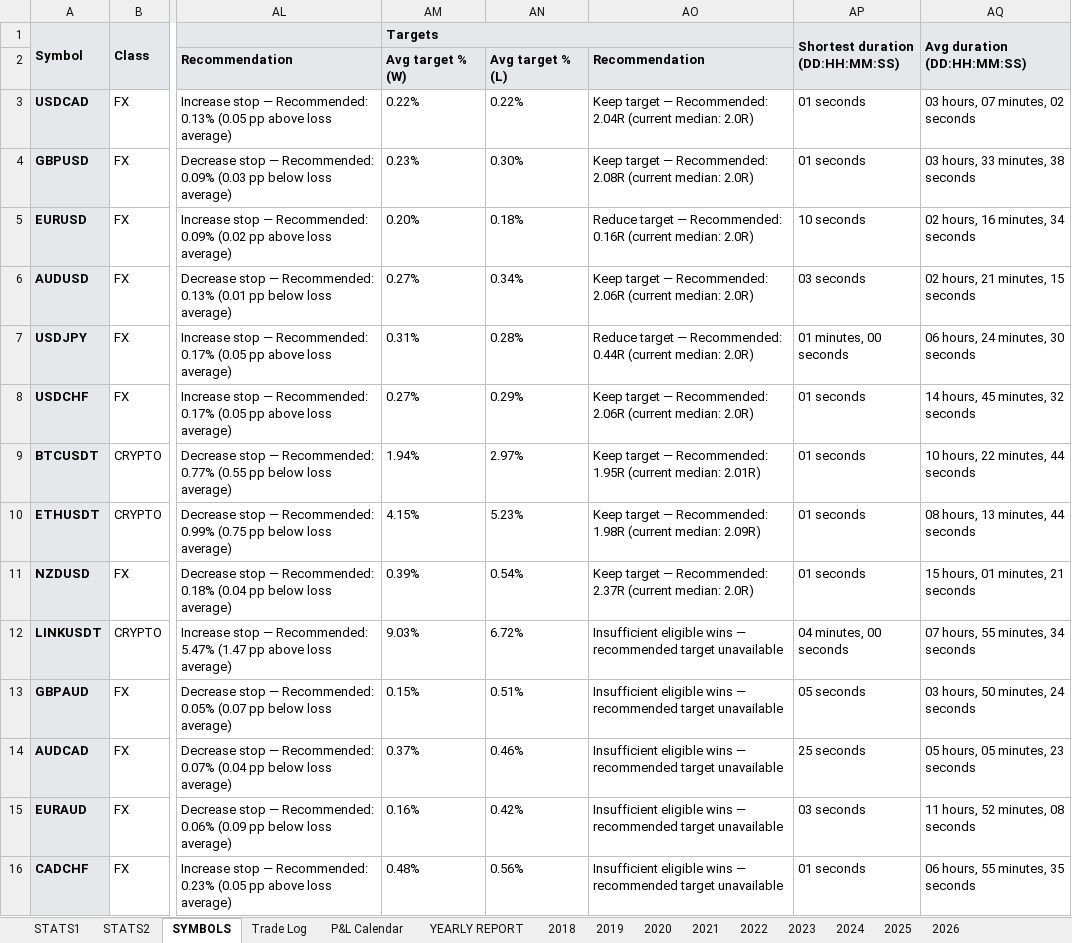
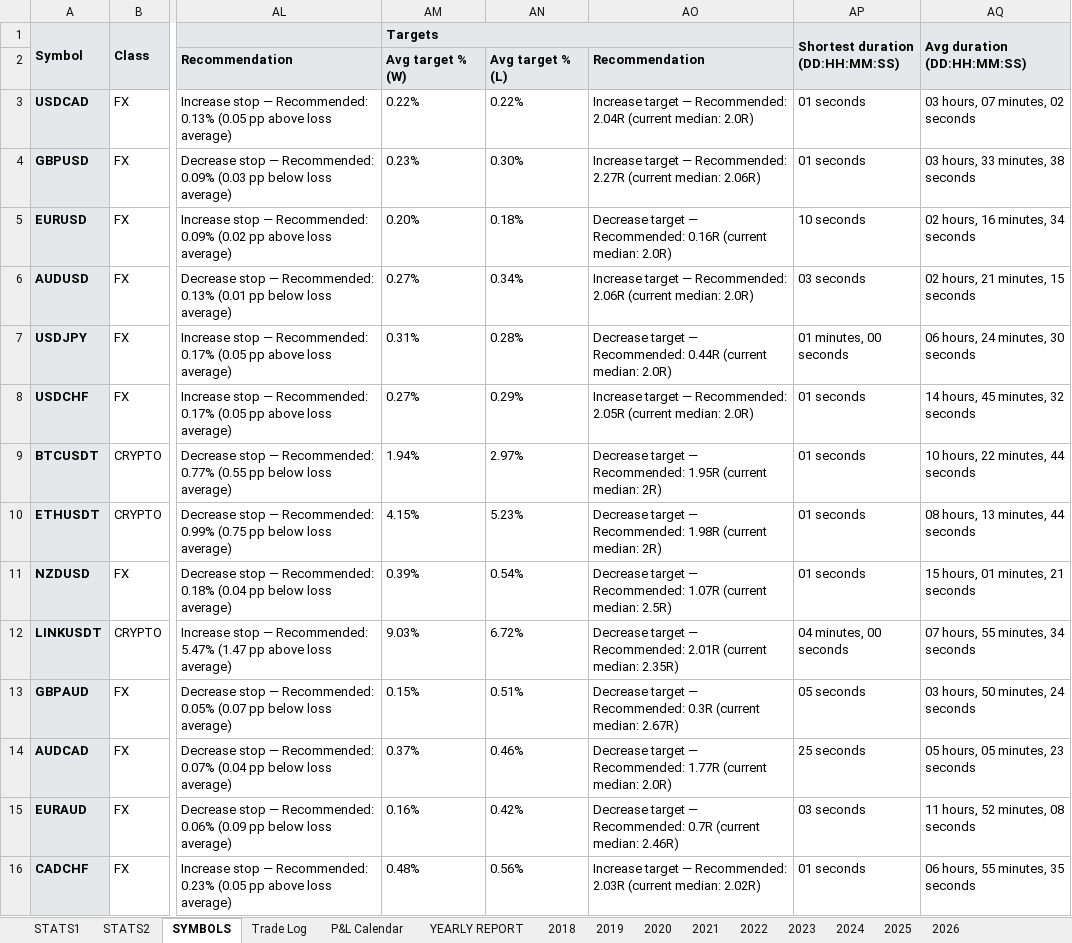
Before and after one commit to alexpsym/CODEX, an Excel workbook: journal/Trading Journal.xlsx, sheet SYMBOLS, drawn as a sheet; only a part is shown, gaps mark what is left out; values as stored, in another font and other column widths than the file's, no borders; conditional formats not drawn; the diff covers the shown part only; the diff names each change by its address in the sheet, - before the commit and + after, or states it on an @@ line.

```diff
--- a/journal/Trading Journal.xlsx (sheet SYMBOLS)
+++ b/journal/Trading Journal.xlsx (sheet SYMBOLS)
-AO3: Keep target —…
+AO3: Increase target —…
-AO4: Keep target — Recommended: 2.08R (current median: 2.0R)
+AO4: Increase target — Recommended: 2.27R (current median: 2.06R)
-AO5: Reduce target —…
+AO5: Decrease target —…
-AO6: Keep target —…
+AO6: Increase target —…
-AO7: Reduce target —…
+AO7: Decrease target —…
-AO8: Keep target — Recommended: 2.06R (current median:…
+AO8: Increase target — Recommended: 2.05R (current median:…
-AO9: Keep target — Recommended: 1.95R (current median: 2.01R)
+AO9: Decrease target — Recommended: 1.95R (current median: 2R)
-AO10: Keep target — Recommended: 1.98R (current median: 2.09R)
+AO10: Decrease target — Recommended: 1.98R (current median: 2R)
-AO11: Keep target — Recommended: 2.37R (current median: 2.0R)
+AO11: Decrease target — Recommended: 1.07R (current median: 2.5R)
-AO12: Insufficient eligible wins — recommended target unavailable
+AO12: Decrease target — Recommended: 2.01R (current median: 2.35R)
-AO13: Insufficient eligible wins — recommended target unavailable
+AO13: Decrease target — Recommended: 0.3R (current median: 2.67R)
-AO14: Insufficient eligible wins — recommended target unavailable
+AO14: Decrease target — Recommended: 1.77R (current median: 2.0R)
-AO15: Insufficient eligible wins — recommended target unavailable
+AO15: Decrease target — Recommended: 0.7R (current median: 2.46R)
-AO16: Insufficient eligible wins — recommended target unavailable
+AO16: Increase target — Recommended: 2.03R (current median: 2.02R)
```
Also changed, not shown: 106 edited cells elsewhere in this sheet, sheet 2022, sheet 2020, sheet 2021, sheet 2025, sheet 2019, sheet 2024, 5 more sheets.
